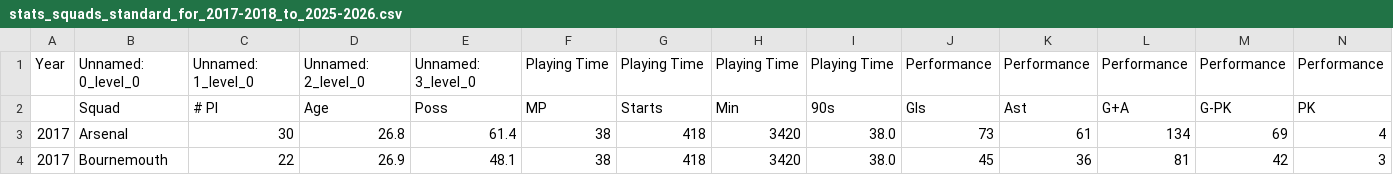
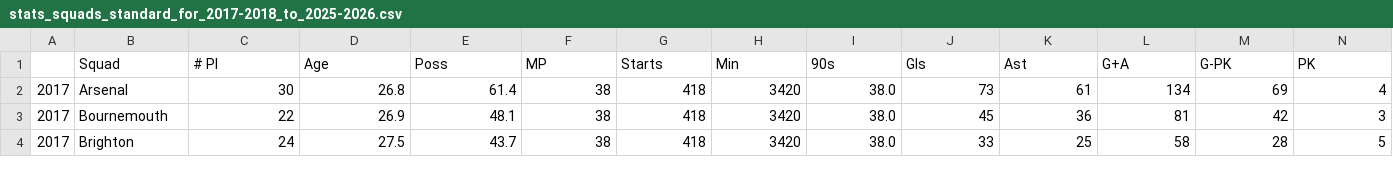
Before and after one commit to apend10/statistics-capstone, a CSV file: results/stats_squads_standard_for_2017-2018_to_2025-2026.csv, drawn as a sheet; only a part is shown; the shorter side is filled out with more unchanged rows; rows hold the shown columns only; the diff names each change by its address in the sheet, - before the commit and + after, or states it on an @@ line.

```diff
--- a/results/stats_squads_standard_for_2017-2018_to_2025-2026.csv
+++ b/results/stats_squads_standard_for_2017-2018_to_2025-2026.csv
-row 1: Year | Unnamed: 0_level_0 | Unnamed: 1_level_0 | Unnamed: 2_level_0 | Unnamed: 3_level_0 | Playing Time | Playing Time | Playing Time | Playing Time | Performance | Performance | Performance | Performance | Performance
```
Also changed, not shown: 2 other files.
